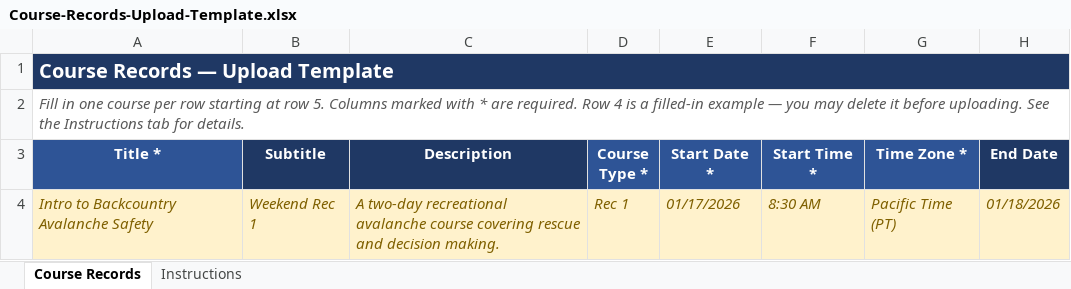
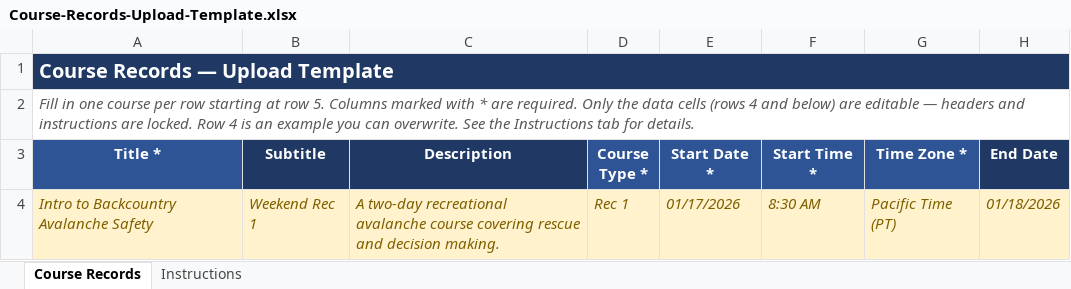
Before and after one commit to NWACus/web, an Excel workbook: Course-Records-Upload-Template.xlsx, sheet Course Records, drawn as a sheet; only a part is shown; values as stored, in another font and other column widths than the file's, no borders; the diff names each change by its address in the sheet, - before the commit and + after, or states it on an @@ line.

```diff
--- a/Course-Records-Upload-Template.xlsx (sheet Course Records)
+++ b/Course-Records-Upload-Template.xlsx (sheet Course Records)
-A2 (Title *): …are required. Row 4 is a filled-in example — you may delete it before uploading. See the…
+A2 (Title *): …are required. Only the data cells (rows 4 and below) are editable — headers and instructions are locked. Row 4 is an example you can overwrite. See the…
```
